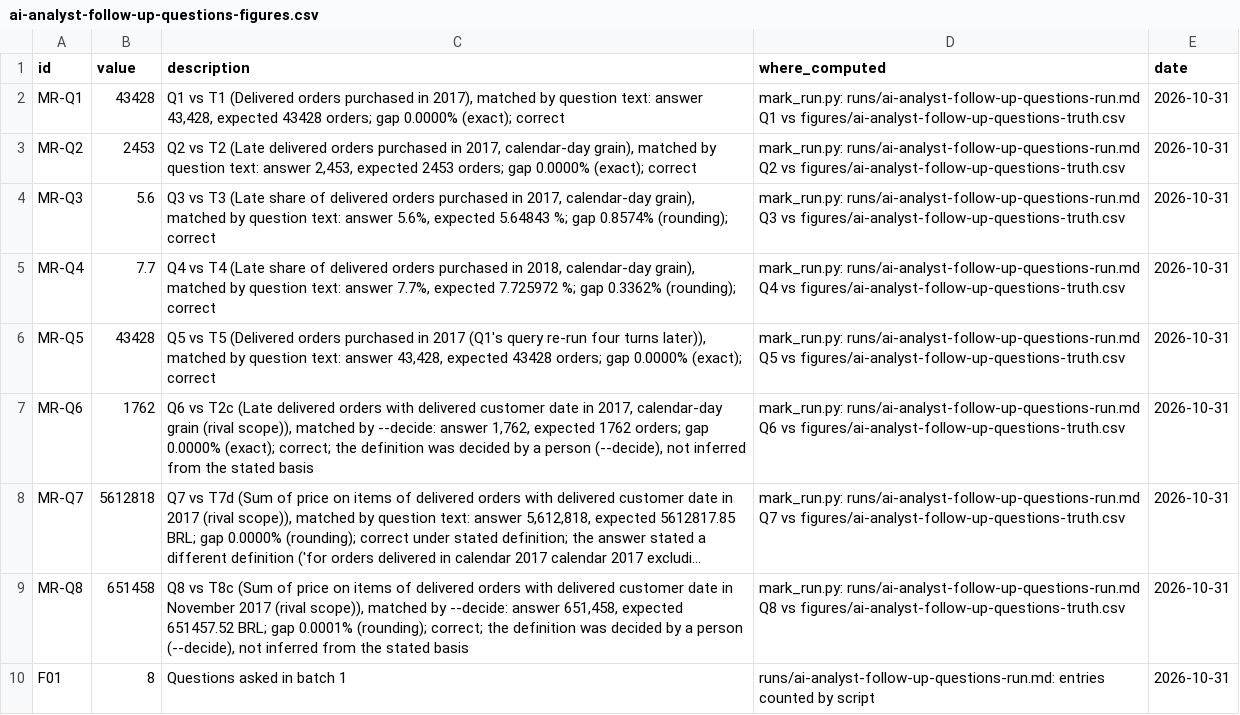
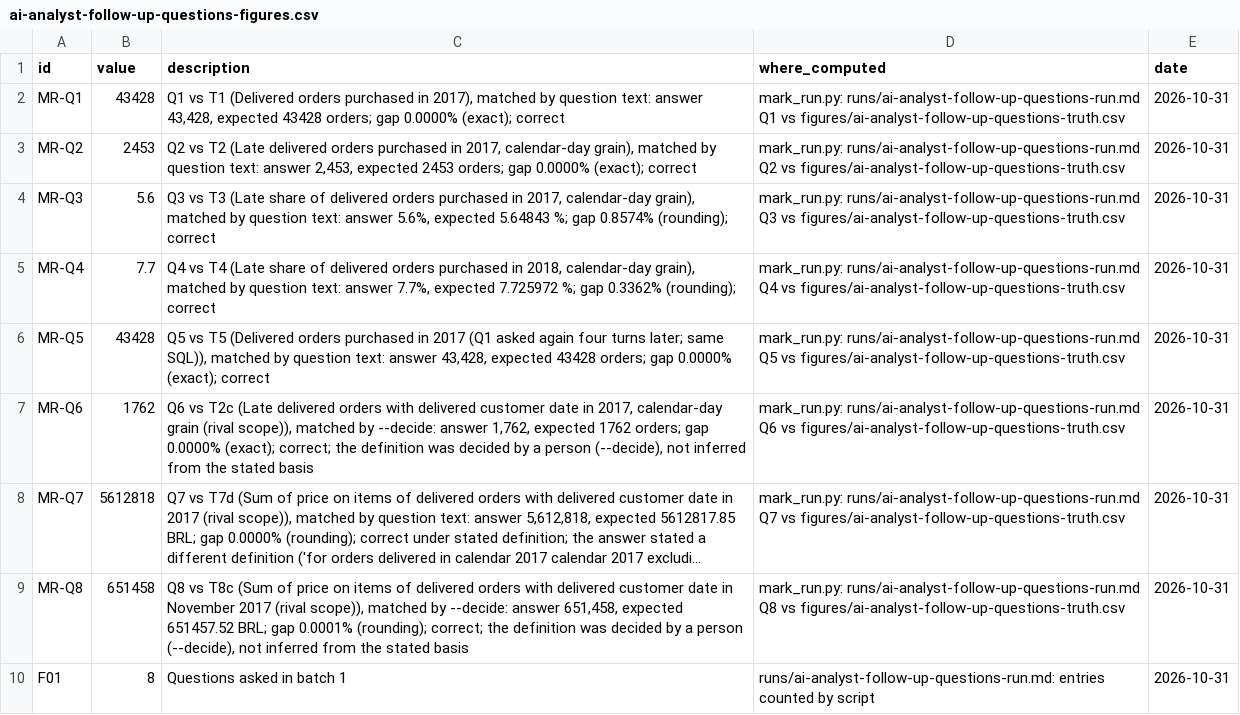
Before and after one commit to whysaurabhsharma/dot-content-machine, a CSV file: figures/ai-analyst-follow-up-questions-figures.csv, drawn as a sheet; only a part is shown; long unchanged cells end in ….

```diff
--- a/figures/ai-analyst-follow-up-questions-figures.csv
+++ b/figures/ai-analyst-follow-up-questions-figures.csv
@@ -5,3 +5,3 @@ MR-Q3,5.6,"Q3 vs T3 (Late share of delivered orders purchased in 2017, calendar-
 MR-Q4,7.7,"Q4 vs T4 (Late share of delivered orders purchased in 2018, calendar-day grain), matched by question text: answer 7.7%, expected 7.725972 %; gap 0.3362% (rounding); correct",mark_run.py: runs/ai-analyst-follow-up-questions-run.md Q4 vs figures/ai-analyst-follow-up-questions-truth.csv,2026-10-31
-MR-Q5,43428,"Q5 vs T5 (Delivered orders purchased in 2017 (Q1's query re-run four turns later)), matched by question text: answer 43,428, expected 43428 orders; gap 0.0000% (exact); correct",mark_run.py: runs/ai-analyst-follow-up-questions-run.md Q5 vs figures/ai-analyst-follow-up-questions-truth.csv,2026-10-31
+MR-Q5,43428,"Q5 vs T5 (Delivered orders purchased in 2017 (Q1 asked again four turns later; same SQL)), matched by question text: answer 43,428, expected 43428 orders; gap 0.0000% (exact); correct",mark_run.py: runs/ai-analyst-follow-up-questions-run.md Q5 vs figures/ai-analyst-follow-up-questions-truth.csv,2026-10-31
 MR-Q6,1762,"Q6 vs T2c (Late delivered orders with delivered customer date in 2017, calendar-day grain (rival scope)), matched by --decide: answer 1,762, expected 1762 orders; gap 0.0000% (exact); correct; the definition was decided by a person (--decide), not inferred from the stated basis",mark_run.py: runs/ai-analyst-follow-up-questions-run.md Q6 vs figures/ai-analyst-follow-up-questions-truth.csv,2026-10-31
```
Also changed, not shown: figures/ai-analyst-follow-up-questions-truth.csv, 4 other files.
